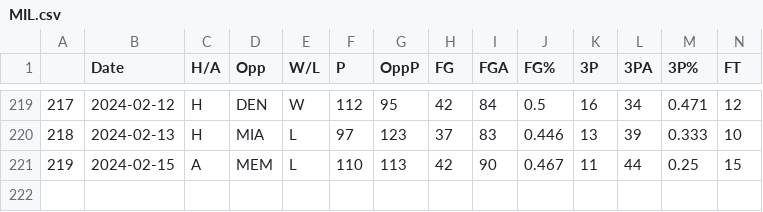
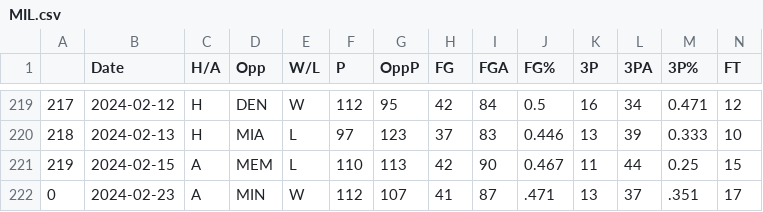
Before and after one commit to NevinG/AIM-F23-Basketball-Predictor, a CSV file: data/MIL.csv, drawn as a sheet; only a part is shown, gaps mark what is left out; rows hold the shown columns only; the diff names each change by its address in the sheet, - before the commit and + after, or states it on an @@ line.

```diff
--- a/data/MIL.csv
+++ b/data/MIL.csv
+row 222: 0 | 2024-02-23 | A | MIN | W | 112 | 107 | 41 | 87 | .471 | 13 | 37 | .351 | 17
```
Also changed, not shown: data/LAL.csv, data/PHO.csv, 20 other files.
